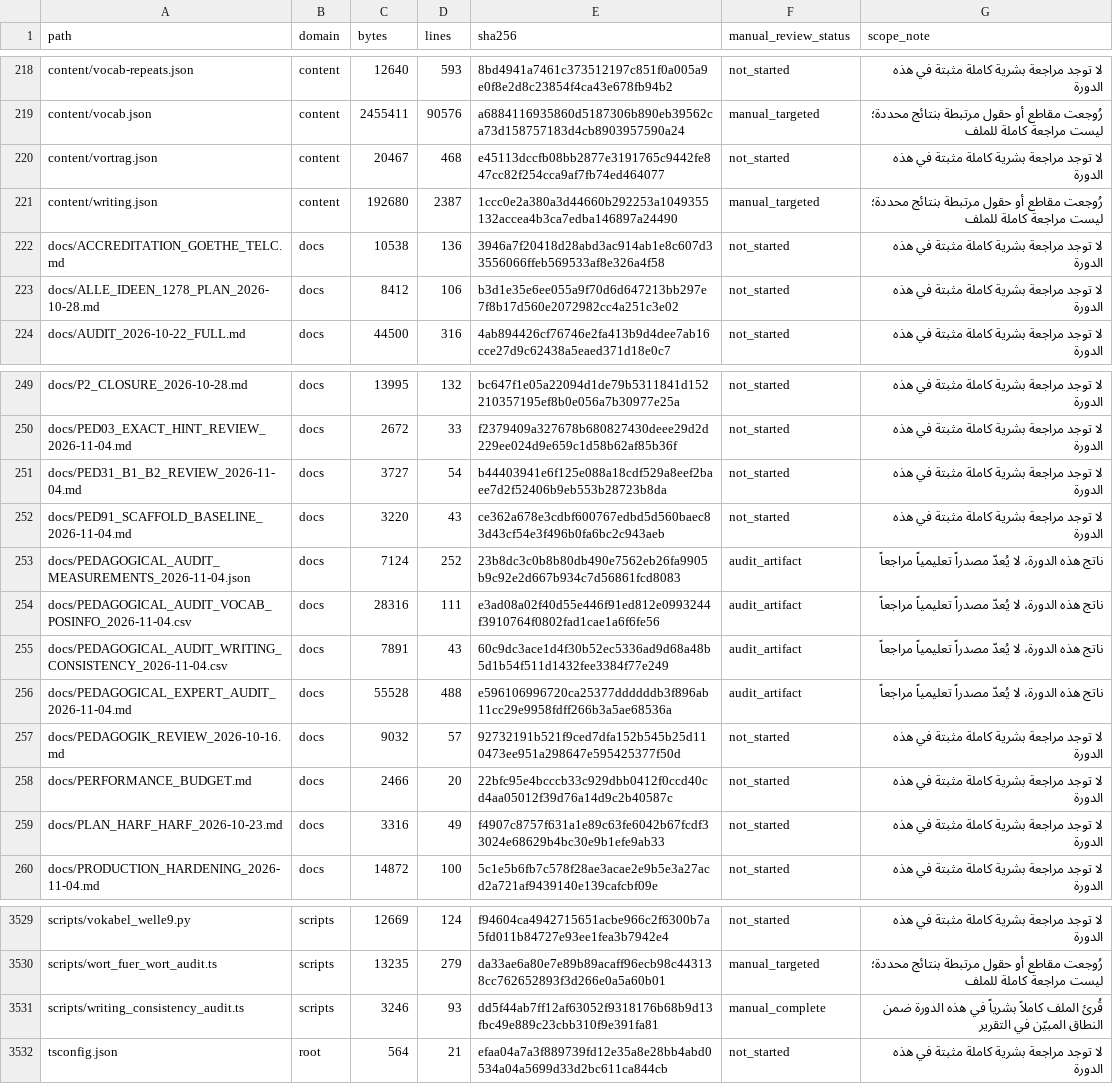
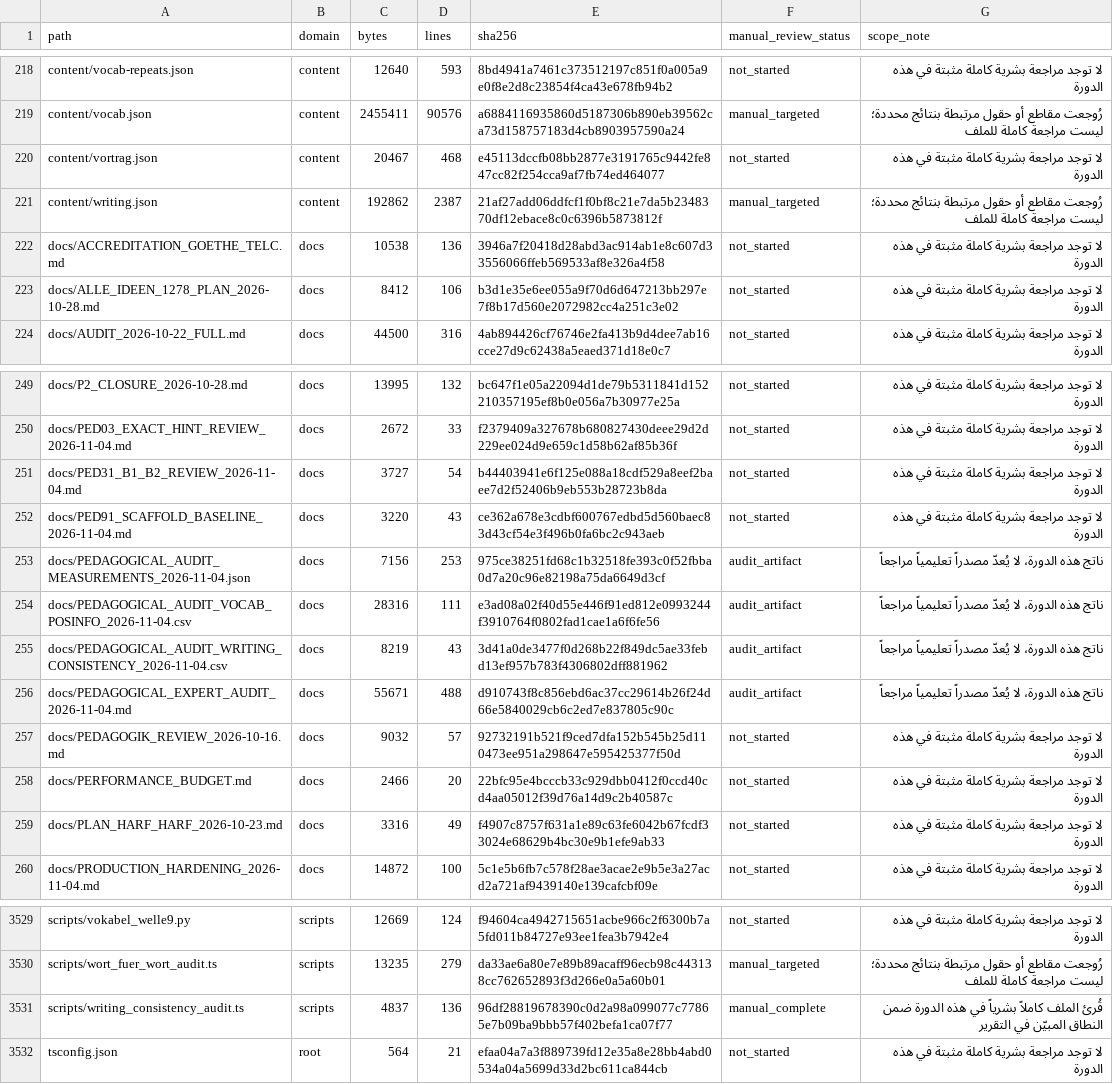
Before and after one commit to naderba69/wegb2, a CSV file: docs/PEDAGOGICAL_AUDIT_FILE_INVENTORY_2026-11-04.csv, drawn as a sheet; only a part is shown, gaps mark what is left out.

```diff
--- a/docs/PEDAGOGICAL_AUDIT_FILE_INVENTORY_2026-11-04.csv
+++ b/docs/PEDAGOGICAL_AUDIT_FILE_INVENTORY_2026-11-04.csv
@@ -220,3 +220,3 @@ content/vocab.json,content,2455411,90576,a6884116935860d5187306b890eb39562ca73d1
 content/vortrag.json,content,20467,468,e45113dccfb08bb2877e3191765c9442fe847cc82f254cca9af7fb74ed464077,not_started,لا توجد مراجعة بشرية كاملة مثبتة في هذه الدورة
-content/writing.json,content,192680,2387,1ccc0e2a380a3d44660b292253a1049355132accea4b3ca7edba146897a24490,manual_targeted,رُوجعت مقاطع أو حقول مرتبطة بنتائج محددة؛ ليست مراجعة كاملة للملف
+content/writing.json,content,192862,2387,21af27add06ddfcf1f0bf8c21e7da5b2348370df12ebace8c0c6396b5873812f,manual_targeted,رُوجعت مقاطع أو حقول مرتبطة بنتائج محددة؛ ليست مراجعة كاملة للملف
 docs/ACCREDITATION_GOETHE_TELC.md,docs,10538,136,3946a7f20418d28abd3ac914ab1e8c607d33556066ffeb569533af8e326a4f58,not_started,لا توجد مراجعة بشرية كاملة مثبتة في هذه الدورة
@@ -252,6 +252,6 @@ docs/PED31_B1_B2_REVIEW_2026-11-04.md,docs,3727,54,b44403941e6f125e088a18cdf529a
 docs/PED91_SCAFFOLD_BASELINE_2026-11-04.md,docs,3220,43,ce362a678e3cdbf600767edbd5d560baec83d43cf54e3f496b0fa6bc2c943aeb,not_started,لا توجد مراجعة بشرية كاملة مثبتة في هذه الدورة
-docs/PEDAGOGICAL_AUDIT_MEASUREMENTS_2026-11-04.json,docs,7124,252,23b8dc3c0b8b80db490e7562eb26fa9905b9c92e2d667b934c7d56861fcd8083,audit_artifact,ناتج هذه الدورة، لا يُعدّ مصدراً تعليمياً مراجعاً
+docs/PEDAGOGICAL_AUDIT_MEASUREMENTS_2026-11-04.json,docs,7156,253,975ce38251fd68c1b32518fe393c0f52fbba0d7a20c96e82198a75da6649d3cf,audit_artifact,ناتج هذه الدورة، لا يُعدّ مصدراً تعليمياً مراجعاً
 docs/PEDAGOGICAL_AUDIT_VOCAB_POSINFO_2026-11-04.csv,docs,28316,111,e3ad08a02f40d55e446f91ed812e0993244f3910764f0802fad1cae1a6f6fe56,audit_artifact,ناتج هذه الدورة، لا يُعدّ مصدراً تعليمياً مراجعاً
-docs/PEDAGOGICAL_AUDIT_WRITING_CONSISTENCY_2026-11-04.csv,docs,7891,43,60c9dc3ace1d4f30b52ec5336ad9d68a48b5d1b54f511d1432fee3384f77e249,audit_artifact,ناتج هذه الدورة، لا يُعدّ مصدراً تعليمياً مراجعاً
-docs/PEDAGOGICAL_EXPERT_AUDIT_2026-11-04.md,docs,55528,488,e596106996720ca25377ddddddb3f896ab11cc29e9958fdff266b3a5ae68536a,audit_artifact,ناتج هذه الدورة، لا يُعدّ مصدراً تعليمياً مراجعاً
+docs/PEDAGOGICAL_AUDIT_WRITING_CONSISTENCY_2026-11-04.csv,docs,8219,43,3d41a0de3477f0d268b22f849dc5ae33febd13ef957b783f4306802dff881962,audit_artifact,ناتج هذه الدورة، لا يُعدّ مصدراً تعليمياً مراجعاً
+docs/PEDAGOGICAL_EXPERT_AUDIT_2026-11-04.md,docs,55671,488,d910743f8c856ebd6ac37cc29614b26f24d66e5840029cb6c2ed7e837805c90c,audit_artifact,ناتج هذه الدورة، لا يُعدّ مصدراً تعليمياً مراجعاً
 docs/PEDAGOGIK_REVIEW_2026-10-16.md,docs,9032,57,92732191b521f9ced7dfa152b545b25d110473ee951a298647e595425377f50d,not_started,لا توجد مراجعة بشرية كاملة مثبتة في هذه الدورة
@@ -3530,3 +3530,3 @@ scripts/vokabel_welle9.py,scripts,12669,124,f94604ca4942715651acbe966c2f6300b7a5
 scripts/wort_fuer_wort_audit.ts,scripts,13235,279,da33ae6a80e7e89b89acaff96ecb98c443138cc762652893f3d266e0a5a60b01,manual_targeted,رُوجعت مقاطع أو حقول مرتبطة بنتائج محددة؛ ليست مراجعة كاملة للملف
-scripts/writing_consistency_audit.ts,scripts,3246,93,dd5f44ab7ff12af63052f9318176b68b9d13fbc49e889c23cbb310f9e391fa81,manual_complete,قُرئ الملف كاملاً بشرياً في هذه الدورة ضمن النطاق المبيّن في التقرير
+scripts/writing_consistency_audit.ts,scripts,4837,136,96df28819678390c0d2a98a099077c77865e7b09ba9bbb57f402befa1ca07f77,manual_complete,قُرئ الملف كاملاً بشرياً في هذه الدورة ضمن النطاق المبيّن في التقرير
 tsconfig.json,root,564,21,efaa04a7a3f889739fd12e35a8e28bb4abd0534a04a5699d33d2bc611ca844cb,not_started,لا توجد مراجعة بشرية كاملة مثبتة في هذه الدورة
```
Also changed, not shown: docs/PEDAGOGICAL_AUDIT_WRITING_CONSISTENCY_2026-11-04.csv, 4 other files.
